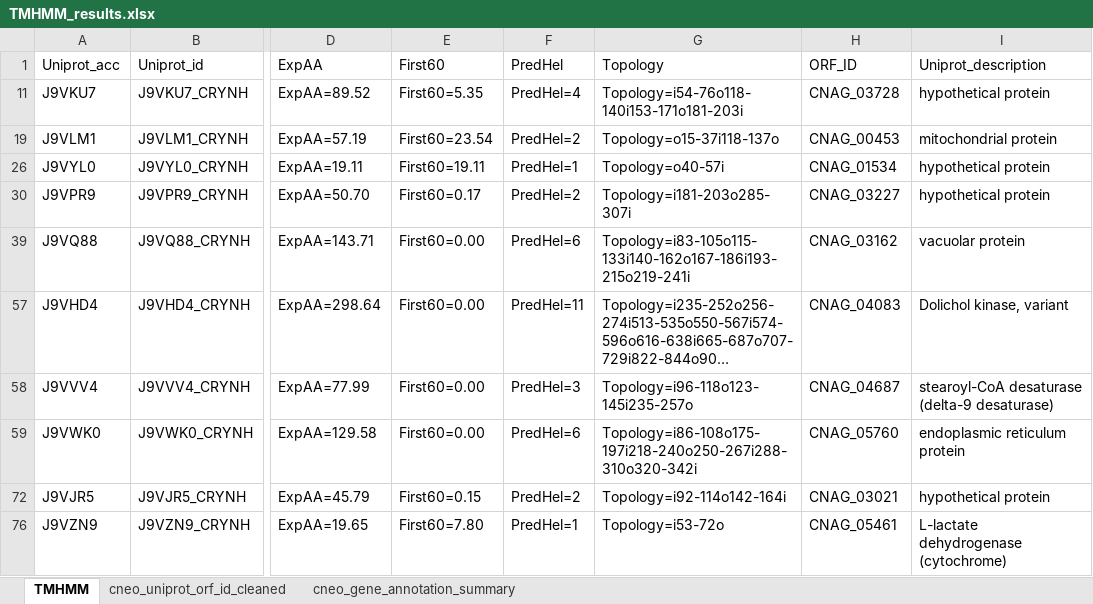
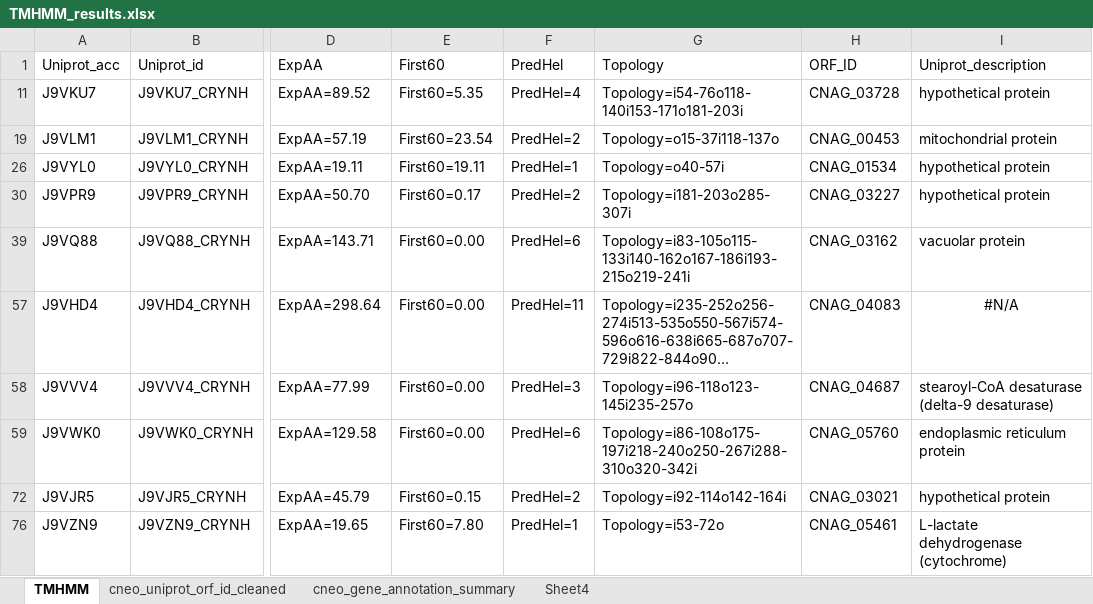
Before and after one commit to IgnatiusPang/Fungal_Drug_Synergy, an Excel workbook: cneo_synergy/Results/Compare_Fold_Change/Prediction_Tools/TMHMM_results.xlsx, sheet TMHMM, drawn as a sheet; only a part is shown, gaps mark what is left out; long unchanged cells end in …; values as stored, in another font and other column widths than the file's, no borders; charts and pictures not drawn; the diff names each change by its address in the sheet, - before the commit and + after, or states it on an @@ line.

```diff
--- a/cneo_synergy/Results/Compare_Fold_Change/Prediction_Tools/TMHMM_results.xlsx (sheet TMHMM)
+++ b/cneo_synergy/Results/Compare_Fold_Change/Prediction_Tools/TMHMM_results.xlsx (sheet TMHMM)
+sheet tab: Sheet4
-I57 (Uniprot_description): Dolichol kinase, variant
+I57 (Uniprot_description): #N/A
-I57 alignment: left
+I57 alignment: center
```
Also changed, not shown: formulas that keep their value, hidden cells, 1 other file.
